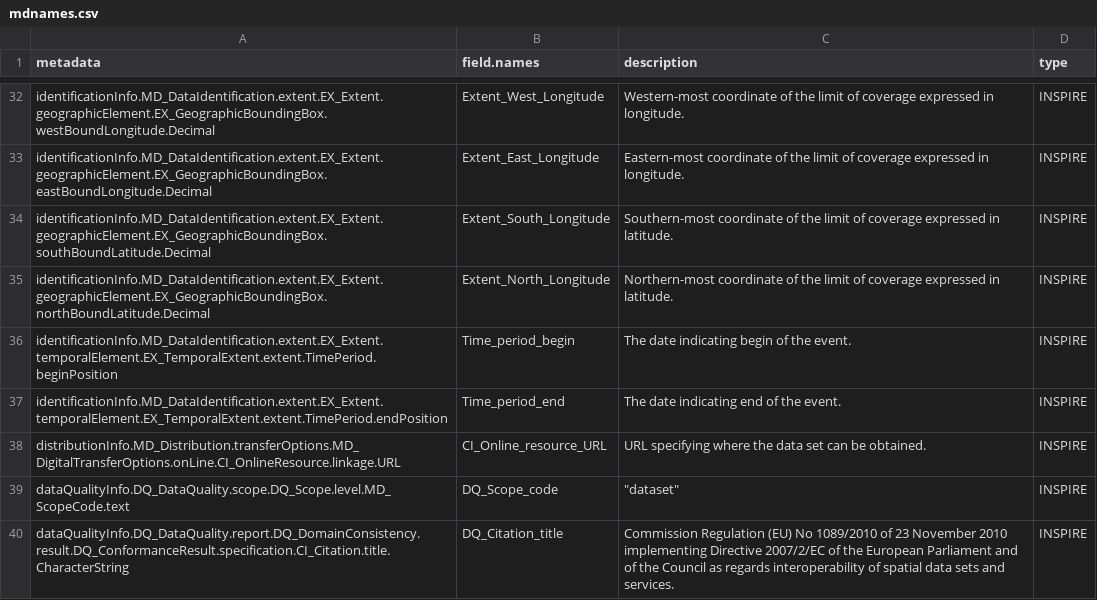
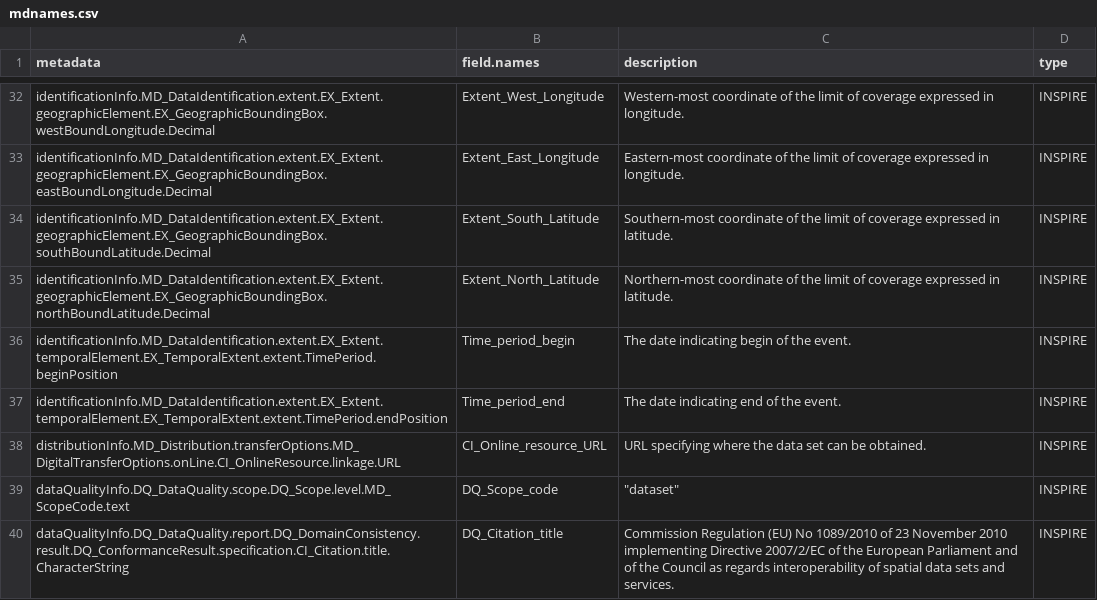
Before and after one commit to r-forge/plotkml, a CSV file: pkg/inst/mdnames.csv, drawn as a sheet; only a part is shown, gaps mark what is left out.

Commit message:
small fixes in spMetadata.R
git-svn-id: svn://svn.r-forge.r-project.org/svnroot/plotkml@490 edb9625f-4e0d-4859-8d74-9fd3b1da38cb

```diff
--- a/pkg/inst/mdnames.csv
+++ b/pkg/inst/mdnames.csv
@@ -33,4 +33,4 @@ identificationInfo.MD_DataIdentification.extent.EX_Extent.geographicElement.EX_G
 identificationInfo.MD_DataIdentification.extent.EX_Extent.geographicElement.EX_GeographicBoundingBox.eastBoundLongitude.Decimal,Extent_East_Longitude,Eastern-most coordinate of the limit of coverage expressed in longitude.,INSPIRE
-identificationInfo.MD_DataIdentification.extent.EX_Extent.geographicElement.EX_GeographicBoundingBox.southBoundLatitude.Decimal,Extent_South_Longitude,Southern-most coordinate of the limit of coverage expressed in latitude.,INSPIRE
-identificationInfo.MD_DataIdentification.extent.EX_Extent.geographicElement.EX_GeographicBoundingBox.northBoundLatitude.Decimal,Extent_North_Longitude,Northern-most coordinate of the limit of coverage expressed in latitude.,INSPIRE
+identificationInfo.MD_DataIdentification.extent.EX_Extent.geographicElement.EX_GeographicBoundingBox.southBoundLatitude.Decimal,Extent_South_Latitude,Southern-most coordinate of the limit of coverage expressed in latitude.,INSPIRE
+identificationInfo.MD_DataIdentification.extent.EX_Extent.geographicElement.EX_GeographicBoundingBox.northBoundLatitude.Decimal,Extent_North_Latitude,Northern-most coordinate of the limit of coverage expressed in latitude.,INSPIRE
 identificationInfo.MD_DataIdentification.extent.EX_Extent.temporalElement.EX_TemporalExtent.extent.TimePeriod.beginPosition,Time_period_begin,The date indicating begin of the event.,INSPIRE
```
Also changed, not shown: 3 other files.
